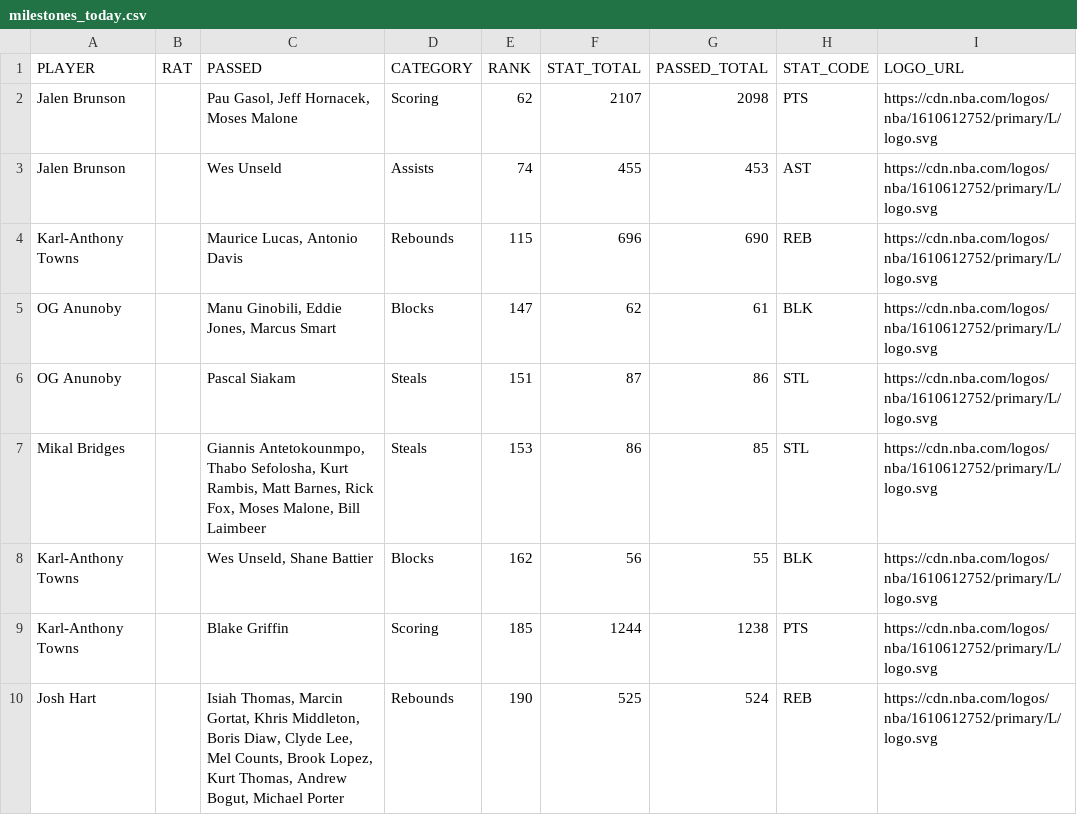
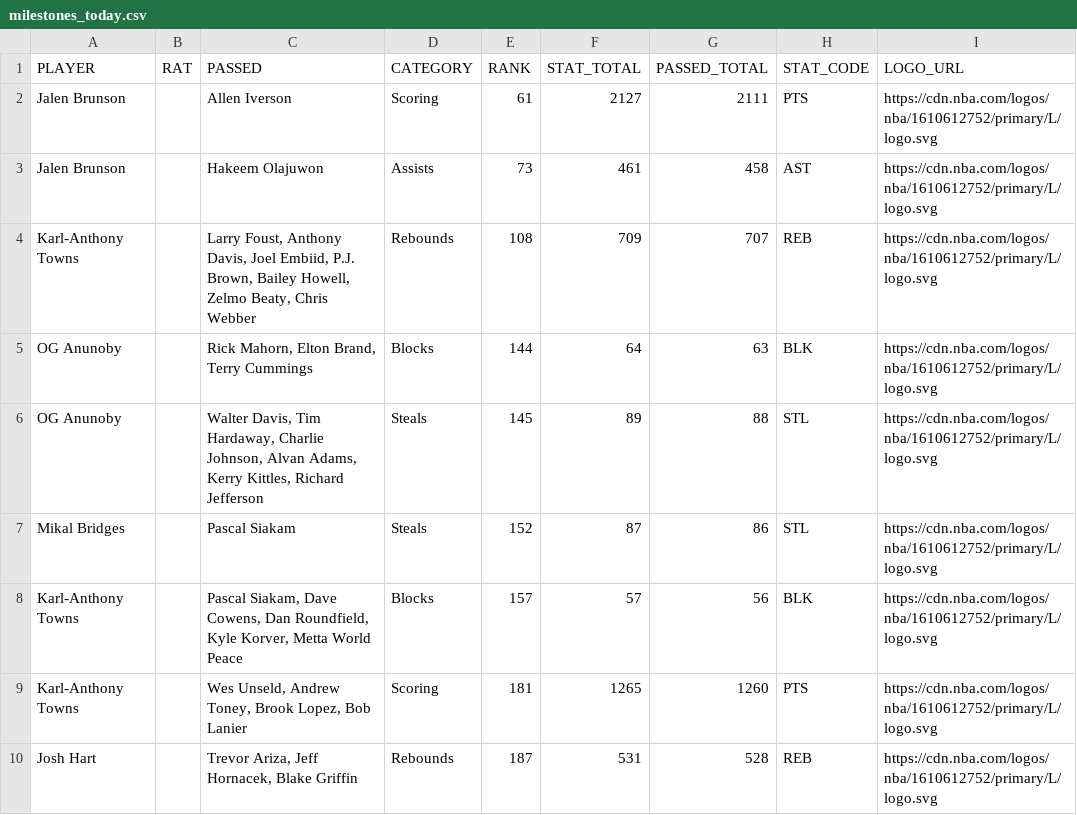
Before and after one commit to aderoa/DailyRecap, a CSV file: milestones_today.csv, drawn as a sheet.

```diff
--- a/milestones_today.csv
+++ b/milestones_today.csv
@@ -1,10 +1,10 @@
 PLAYER,RAT,PASSED,CATEGORY,RANK,STAT_TOTAL,PASSED_TOTAL,STAT_CODE,LOGO_URL
-Jalen Brunson,,"Pau Gasol, Jeff Hornacek, Moses Malone",Scoring,62,2107,2098,PTS,https://cdn.nba.com/logos/nba/1610612752/primary/L/logo.svg
-Jalen Brunson,,Wes Unseld,Assists,74,455,453,AST,https://cdn.nba.com/logos/nba/1610612752/primary/L/logo.svg
-Karl-Anthony Towns,,"Maurice Lucas, Antonio Davis",Rebounds,115,696,690,REB,https://cdn.nba.com/logos/nba/1610612752/primary/L/logo.svg
-OG Anunoby,,"Manu Ginobili, Eddie Jones, Marcus Smart",Blocks,147,62,61,BLK,https://cdn.nba.com/logos/nba/1610612752/primary/L/logo.svg
-OG Anunoby,,Pascal Siakam,Steals,151,87,86,STL,https://cdn.nba.com/logos/nba/1610612752/primary/L/logo.svg
-Mikal Bridges,,"Giannis Antetokounmpo, Thabo Sefolosha, Kurt Rambis, Matt Barnes, Rick Fox, Moses Malone, Bill Laimbeer",Steals,153,86,85,STL,https://cdn.nba.com/logos/nba/1610612752/primary/L/logo.svg
-Karl-Anthony Towns,,"Wes Unseld, Shane Battier",Blocks,162,56,55,BLK,https://cdn.nba.com/logos/nba/1610612752/primary/L/logo.svg
-Karl-Anthony Towns,,Blake Griffin,Scoring,185,1244,1238,PTS,https://cdn.nba.com/logos/nba/1610612752/primary/L/logo.svg
-Josh Hart,,"Isiah Thomas, Marcin Gortat, Khris Middleton, Boris Diaw, Clyde Lee, Mel Counts, Brook Lopez, Kurt Thomas, Andrew Bogut, Michael Porter",Rebounds,190,525,524,REB,https://cdn.nba.com/logos/nba/1610612752/primary/L/logo.svg
+Jalen Brunson,,Allen Iverson,Scoring,61,2127,2111,PTS,https://cdn.nba.com/logos/nba/1610612752/primary/L/logo.svg
+Jalen Brunson,,Hakeem Olajuwon,Assists,73,461,458,AST,https://cdn.nba.com/logos/nba/1610612752/primary/L/logo.svg
+Karl-Anthony Towns,,"Larry Foust, Anthony Davis, Joel Embiid, P.J. Brown, Bailey Howell, Zelmo Beaty, Chris Webber",Rebounds,108,709,707,REB,https://cdn.nba.com/logos/nba/1610612752/primary/L/logo.svg
+OG Anunoby,,"Rick Mahorn, Elton Brand, Terry Cummings",Blocks,144,64,63,BLK,https://cdn.nba.com/logos/nba/1610612752/primary/L/logo.svg
+OG Anunoby,,"Walter Davis, Tim Hardaway, Charlie Johnson, Alvan Adams, Kerry Kittles, Richard Jefferson",Steals,145,89,88,STL,https://cdn.nba.com/logos/nba/1610612752/primary/L/logo.svg
+Mikal Bridges,,Pascal Siakam,Steals,152,87,86,STL,https://cdn.nba.com/logos/nba/1610612752/primary/L/logo.svg
+Karl-Anthony Towns,,"Pascal Siakam, Dave Cowens, Dan Roundfield, Kyle Korver, Metta World Peace",Blocks,157,57,56,BLK,https://cdn.nba.com/logos/nba/1610612752/primary/L/logo.svg
+Karl-Anthony Towns,,"Wes Unseld, Andrew Toney, Brook Lopez, Bob Lanier",Scoring,181,1265,1260,PTS,https://cdn.nba.com/logos/nba/1610612752/primary/L/logo.svg
+Josh Hart,,"Trevor Ariza, Jeff Hornacek, Blake Griffin",Rebounds,187,531,528,REB,https://cdn.nba.com/logos/nba/1610612752/primary/L/logo.svg
```
Also changed, not shown: snapshot_live.csv, 2 other files.
